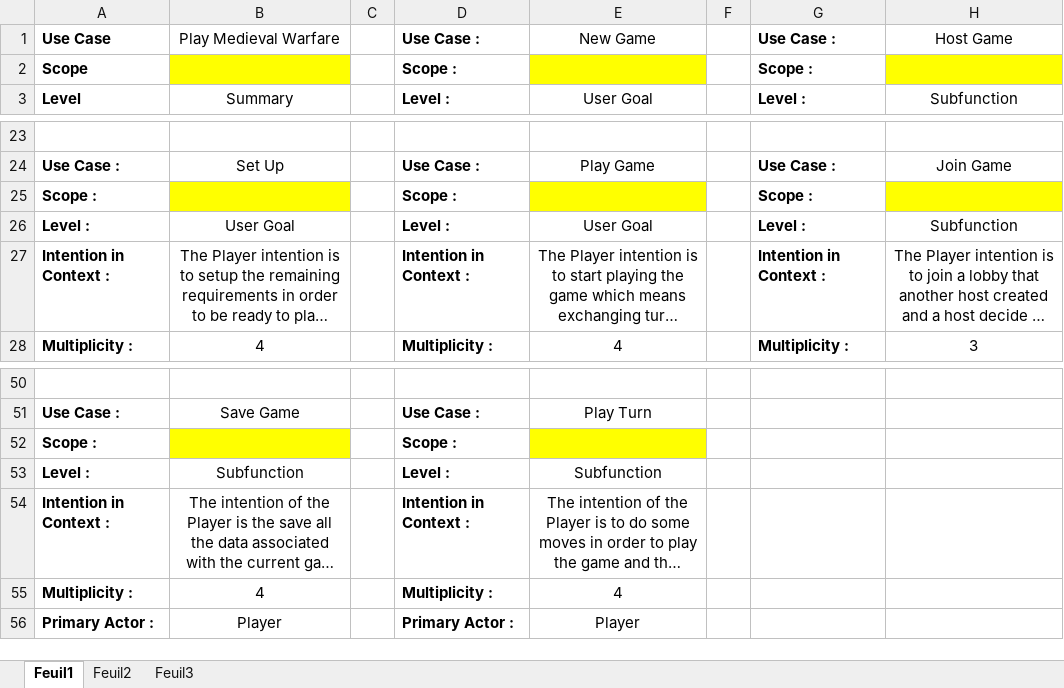
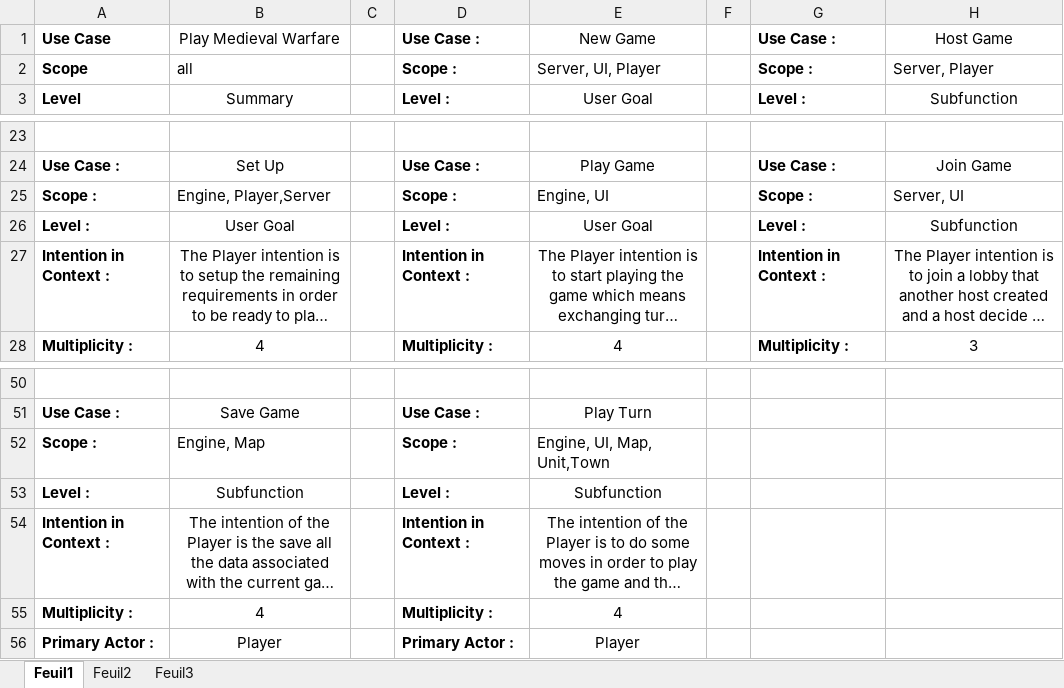
Before and after one commit to Dzinator/MedievalWarfare, an Excel workbook: Use Case Model/use case.xlsx, sheet Feuil1, drawn as a sheet; only a part is shown, gaps mark what is left out; long unchanged cells end in …; values as stored, in another font and other column widths than the file's, no borders; the diff names each change by its address in the sheet, - before the commit and + after, or states it on an @@ line.

Commit message:
Updated Protocol Model following meeting

```diff
--- a/Use Case Model/use case.xlsx (sheet Feuil1)
+++ b/Use Case Model/use case.xlsx (sheet Feuil1)
-B2: (empty)
+B2: all
-B2 fill: #FFFF00
+B2 fill: none
-E2: (empty)
+E2: Server, UI, Player
-E2 fill: #FFFF00
+E2 fill: none
-H2: (empty)
+H2: Server, Player
-H2 fill: #FFFF00
+H2 fill: none
-B25: (empty)
+B25: Engine, Player,Server
-B25 fill: #FFFF00
+B25 fill: none
-E25: (empty)
+E25: Engine, UI
-E25 fill: #FFFF00
+E25 fill: none
-H25: (empty)
+H25: Server, UI
-H25 fill: #FFFF00
+H25 fill: none
-B52: (empty)
+B52: Engine, Map
-B52 fill: #FFFF00
+B52 fill: none
-E52: (empty)
+E52: Engine, UI, Map, Unit,Town
-E52 fill: #FFFF00
+E52 fill: none
```
Also changed, not shown: 7 other files.
